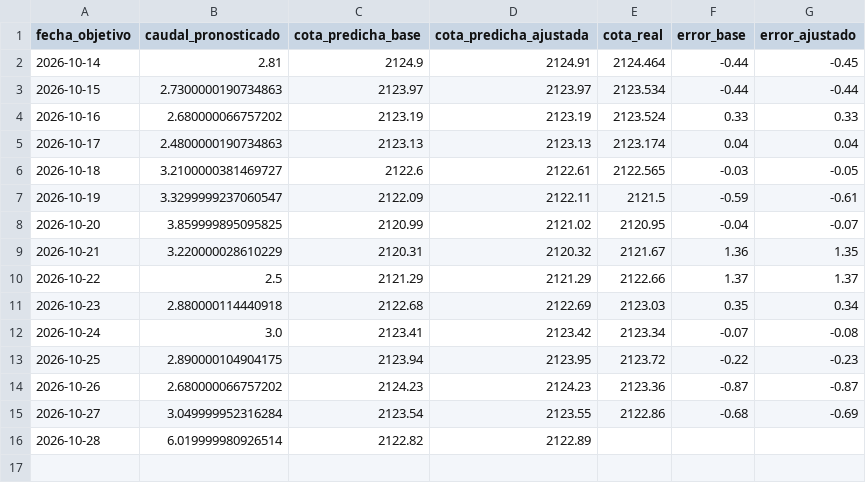
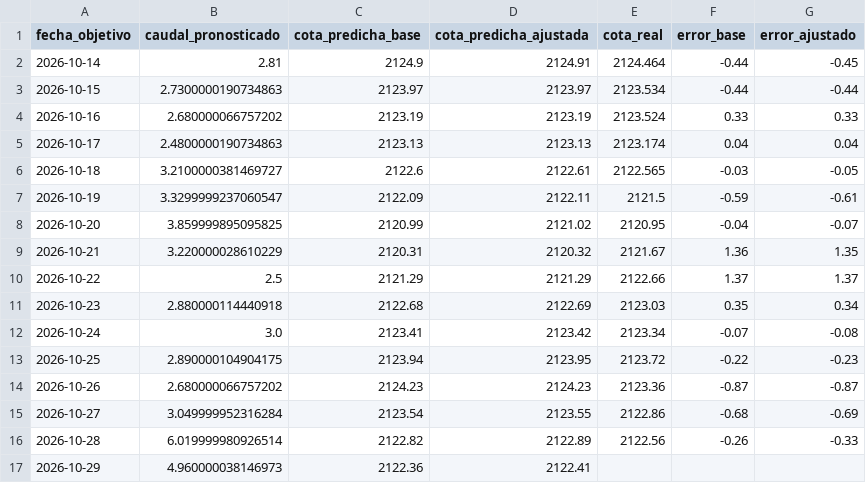
Before and after one commit to esteban-data/monitor-riesgo-energia-ecuador, a CSV file: predicciones_experimental.csv, drawn as a sheet.

```diff
--- a/predicciones_experimental.csv
+++ b/predicciones_experimental.csv
@@ -15,2 +15,3 @@ fecha_objetivo,caudal_pronosticado,cota_predicha_base,cota_predicha_ajustada,cot
 2026-10-27,3.049999952316284,2123.54,2123.55,2122.86,-0.68,-0.69
-2026-10-28,6.019999980926514,2122.82,2122.89,,,
+2026-10-28,6.019999980926514,2122.82,2122.89,2122.56,-0.26,-0.33
+2026-10-29,4.960000038146973,2122.36,2122.41,,,
```
Also changed, not shown: historico_diario.csv, predicciones.csv, 2 other files.
